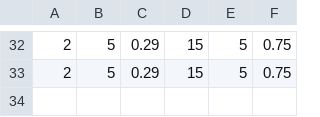
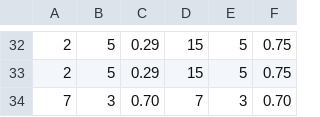
Before and after one commit to navalpostgraduateschool/mobile_mines, a CSV file: app/results_Mobile.csv, drawn as a sheet; only a part is shown, gaps mark what is left out; the diff names each change by its address in the sheet, - before the commit and + after, or states it on an @@ line.

Commit message:
10 static and mobile uniform results

```diff
--- a/app/results_Mobile.csv
+++ b/app/results_Mobile.csv
+row 34: 7 | 3 | 0.70 | 7 | 3 | 0.70
```
Also changed, not shown: 5 other files.
